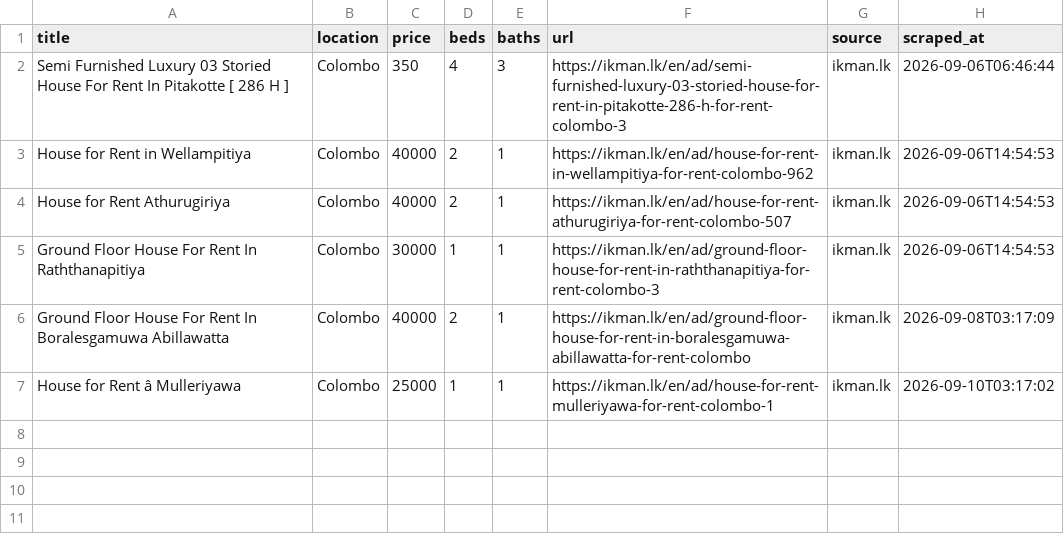
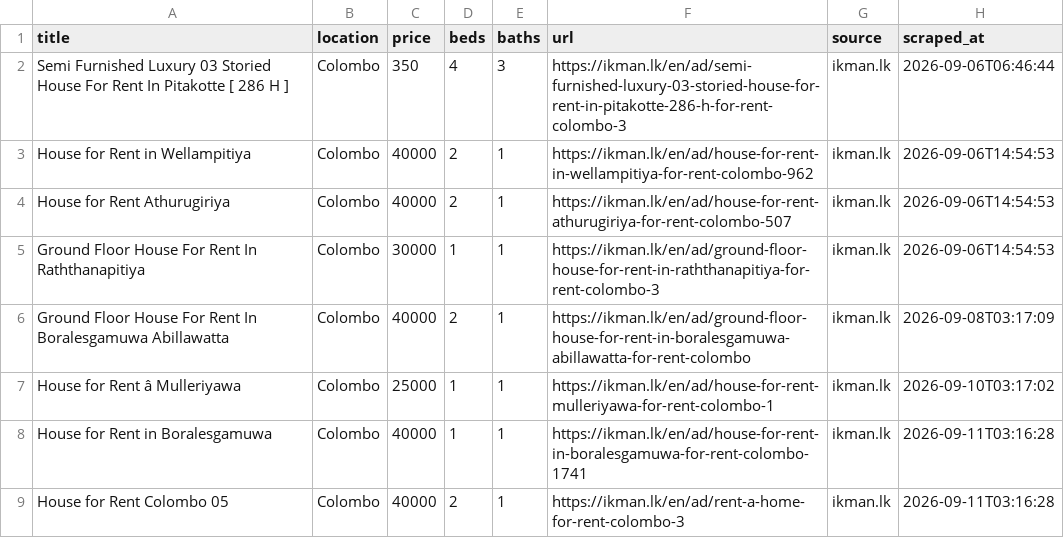
Before and after one commit to udarakahata-commits/rental-scraper, a CSV file: matches.csv, drawn as a sheet; the diff names each change by its address in the sheet, - before the commit and + after, or states it on an @@ line.

```diff
--- a/matches.csv
+++ b/matches.csv
+row 8: House for Rent in Boralesgamuwa | Colombo | 40000 | 1 | 1 | https://ikman.lk/en/ad/house-for-rent-in-boralesgamuwa-for-rent-colombo-1741 | ikman.lk | 2026-09-11T03:16:28
+row 9: House for Rent Colombo 05 | Colombo | 40000 | 2 | 1 | https://ikman.lk/en/ad/rent-a-home-for-rent-colombo-3 | ikman.lk | 2026-09-11T03:16:28
```
Also changed, not shown: 1 other file.
